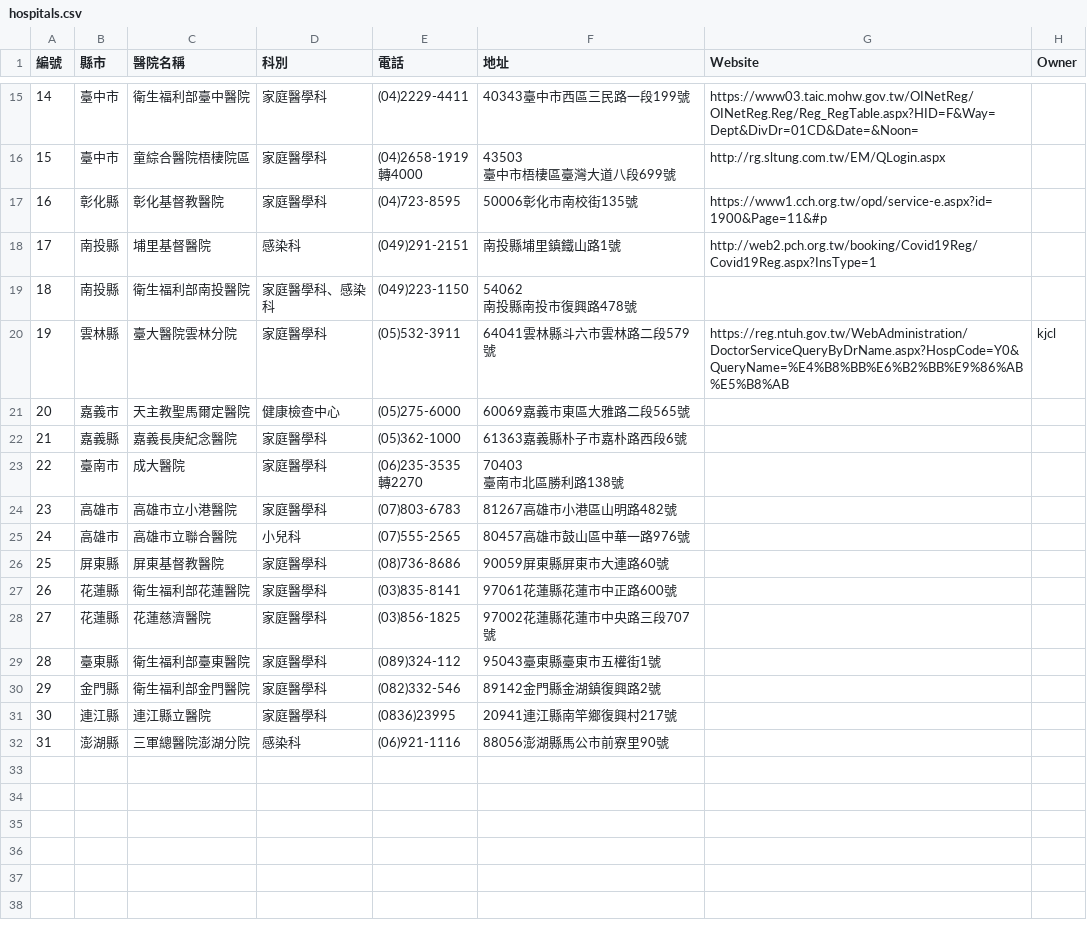
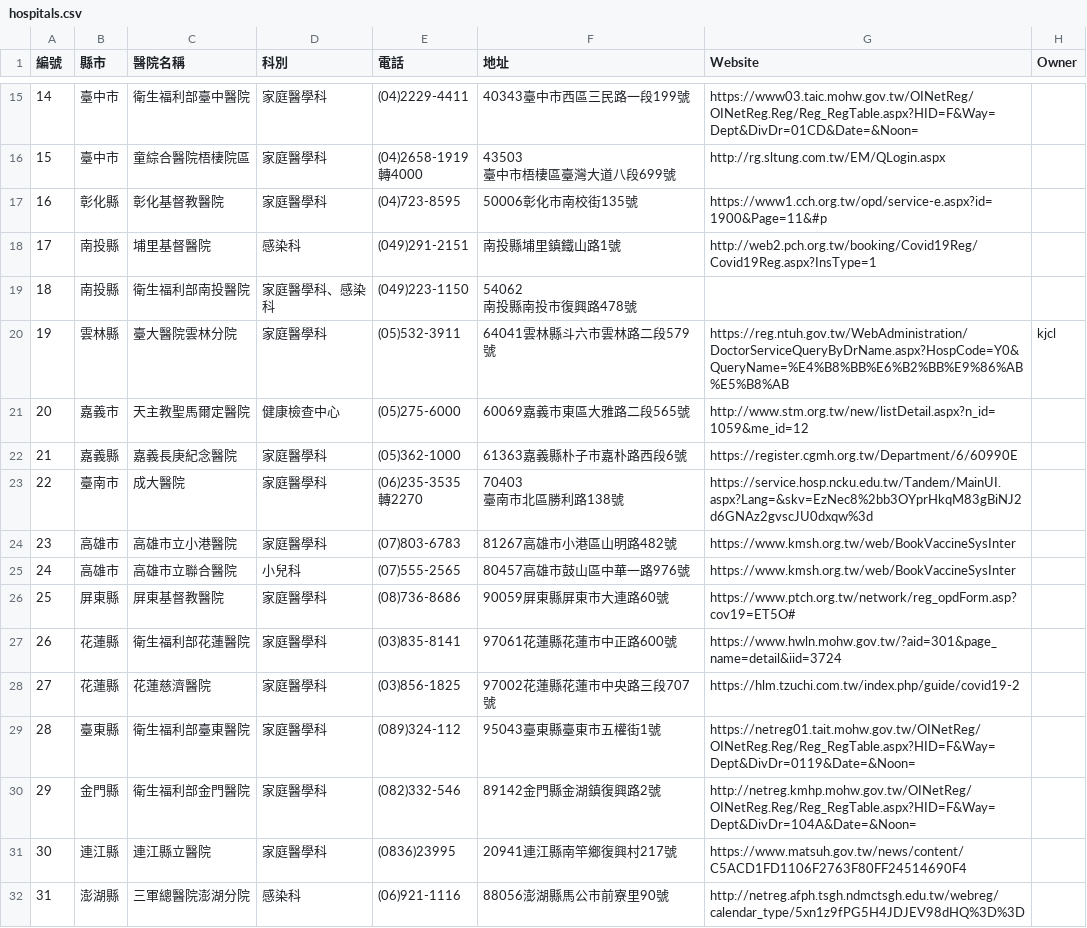
Before and after one commit to g0v/vaccinate, a CSV file: data/hospitals.csv, drawn as a sheet; only a part is shown, gaps mark what is left out.

Commit message:
Complete link data.

```diff
--- a/data/hospitals.csv
+++ b/data/hospitals.csv
@@ -37,15 +37,15 @@
 19,雲林縣,臺大醫院雲林分院,家庭醫學科,(05)532-3911,64041雲林縣斗六市雲林路二段579號,https://reg.ntuh.gov.tw/WebAdministration/DoctorServiceQueryByDrName.aspx?HospCode=Y0&QueryName=%E4%B8%BB%E6%B2%BB%E9%86%AB%E5%B8%AB,kjcl
-20,嘉義市,天主教聖馬爾定醫院,健康檢查中心,(05)275-6000,60069嘉義市東區大雅路二段565號,
-21,嘉義縣,嘉義長庚紀念醫院,家庭醫學科,(05)362-1000,61363嘉義縣朴子市嘉朴路西段6號,
-22,臺南市,成大醫院,家庭醫學科,"(06)235-3535
-轉2270","70403
-臺南市北區勝利路138號",
-23,高雄市,高雄市立小港醫院,家庭醫學科,(07)803-6783,81267高雄市小港區山明路482號,
-24,高雄市,高雄市立聯合醫院,小兒科,(07)555-2565,80457高雄市鼓山區中華一路976號,
-25,屏東縣,屏東基督教醫院,家庭醫學科,(08)736-8686,90059屏東縣屏東市大連路60號,
-26,花蓮縣,衛生福利部花蓮醫院,家庭醫學科,(03)835-8141,97061花蓮縣花蓮市中正路600號,
-27,花蓮縣,花蓮慈濟醫院,家庭醫學科,(03)856-1825,97002花蓮縣花蓮市中央路三段707號,
-28,臺東縣,衛生福利部臺東醫院,家庭醫學科,(089)324-112,95043臺東縣臺東市五權街1號,
-29,金門縣,衛生福利部金門醫院,家庭醫學科,(082)332-546,89142金門縣金湖鎮復興路2號,
-30,連江縣,連江縣立醫院,家庭醫學科,(0836)23995,20941連江縣南竿鄉復興村217號,
-31,澎湖縣,三軍總醫院澎湖分院,感染科,(06)921-1116,88056澎湖縣馬公市前寮里90號,
+20,嘉義市,天主教聖馬爾定醫院,健康檢查中心,(05)275-6000,60069嘉義市東區大雅路二段565號,http://www.stm.org.tw/new/listDetail.aspx?n_id=1059&me_id=12
+21,嘉義縣,嘉義長庚紀念醫院,家庭醫學科,(05)362-1000,61363嘉義縣朴子市嘉朴路西段6號,https://register.cgmh.org.tw/Department/6/60990E
+22,臺南市,成大醫院,家庭醫學科,"(06)235-3535
+轉2270","70403
+臺南市北區勝利路138號",https://service.hosp.ncku.edu.tw/Tandem/MainUI.aspx?Lang=&skv=EzNec8%2bb3OYprHkqM83gBiNJ2d6GNAz2gvscJU0dxqw%3d
+23,高雄市,高雄市立小港醫院,家庭醫學科,(07)803-6783,81267高雄市小港區山明路482號,https://www.kmsh.org.tw/web/BookVaccineSysInter
+24,高雄市,高雄市立聯合醫院,小兒科,(07)555-2565,80457高雄市鼓山區中華一路976號,https://www.kmsh.org.tw/web/BookVaccineSysInter
+25,屏東縣,屏東基督教醫院,家庭醫學科,(08)736-8686,90059屏東縣屏東市大連路60號,https://www.ptch.org.tw/network/reg_opdForm.asp?cov19=ET5O#
+26,花蓮縣,衛生福利部花蓮醫院,家庭醫學科,(03)835-8141,97061花蓮縣花蓮市中正路600號,https://www.hwln.mohw.gov.tw/?aid=301&page_name=detail&iid=3724
+27,花蓮縣,花蓮慈濟醫院,家庭醫學科,(03)856-1825,97002花蓮縣花蓮市中央路三段707號,https://hlm.tzuchi.com.tw/index.php/guide/covid19-2
+28,臺東縣,衛生福利部臺東醫院,家庭醫學科,(089)324-112,95043臺東縣臺東市五權街1號,https://netreg01.tait.mohw.gov.tw/OINetReg/OINetReg.Reg/Reg_RegTable.aspx?HID=F&Way=Dept&DivDr=0119&Date=&Noon=
+29,金門縣,衛生福利部金門醫院,家庭醫學科,(082)332-546,89142金門縣金湖鎮復興路2號,http://netreg.kmhp.mohw.gov.tw/OINetReg/OINetReg.Reg/Reg_RegTable.aspx?HID=F&Way=Dept&DivDr=104A&Date=&Noon=
+30,連江縣,連江縣立醫院,家庭醫學科,(0836)23995,20941連江縣南竿鄉復興村217號,https://www.matsuh.gov.tw/news/content/C5ACD1FD1106F2763F80FF24514690F4
+31,澎湖縣,三軍總醫院澎湖分院,感染科,(06)921-1116,88056澎湖縣馬公市前寮里90號,http://netreg.afph.tsgh.ndmctsgh.edu.tw/webreg/calendar_type/5xn1z9fPG5H4JDJEV98dHQ%3D%3D
```
